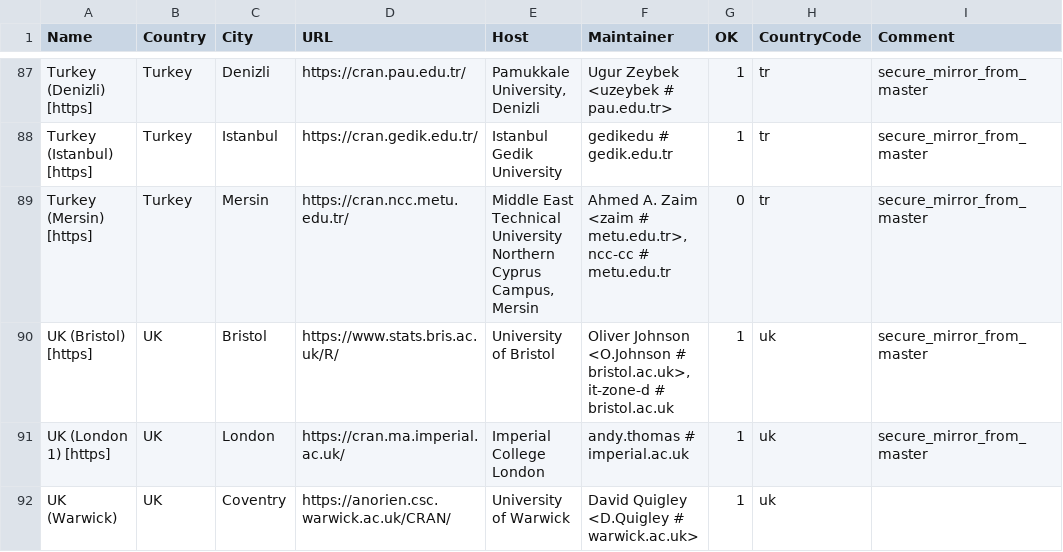
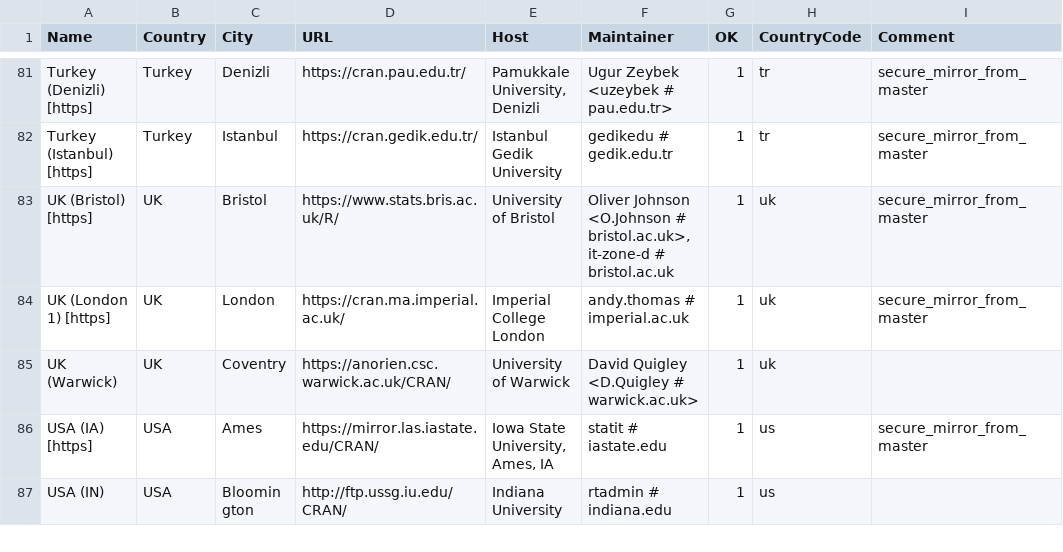
Before and after one commit to r-devel/r-svn, a CSV file: doc/CRAN_mirrors.csv, drawn as a sheet; only a part is shown, gaps mark what is left out; the shorter side is filled out with more unchanged rows; the diff covers the shown part only; the diff names each change by its address in the sheet, - before the commit and + after, or states it on an @@ line.

Commit message:
Drop packages.othr.de, mirrors.upm.edu.my, mirror.epn.edu.ec, cran.stat.upd.edu.ph, cran.ncc.metu.edu.tr, cran.curtin.edu.au, and cran.biodisk.org.
git-svn-id: https://svn.r-project.org/R/trunk@87031 00db46b3-68df-0310-9c12-caf00c1e9a41

```diff
--- a/doc/CRAN_mirrors.csv
+++ b/doc/CRAN_mirrors.csv
-row 89: Turkey (Mersin) [https] | Turkey | Mersin | https://cran.ncc.metu.edu.tr/ | Middle East Technical University Northern Cyprus Campus, Mersin | Ahmed A. Zaim <zaim # metu.edu.tr>, ncc-cc # metu.edu.tr | 0 | tr | secure_mirror_from_master
```
Also changed, not shown: 6 removed rows elsewhere in this file.
